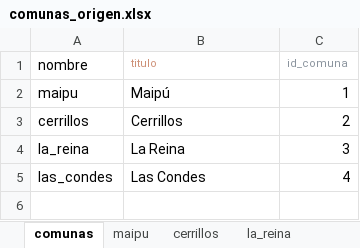
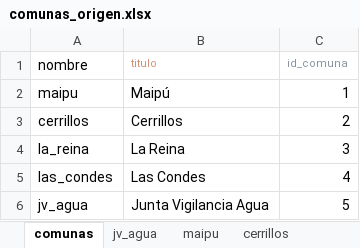
Before and after one commit to Sud-Austral/Data-Info, an Excel workbook: comunas_origen.xlsx, sheet comunas, drawn as a sheet; values as stored, in another font and other column widths than the file's, no borders; the diff names each change by its address in the sheet, - before the commit and + after, or states it on an @@ line.

Commit message:
Update comunas_origen.xlsx

```diff
--- a/comunas_origen.xlsx (sheet comunas)
+++ b/comunas_origen.xlsx (sheet comunas)
+sheet tab: jv_agua
+row 6: jv_agua | Junta Vigilancia Agua | 5
```
